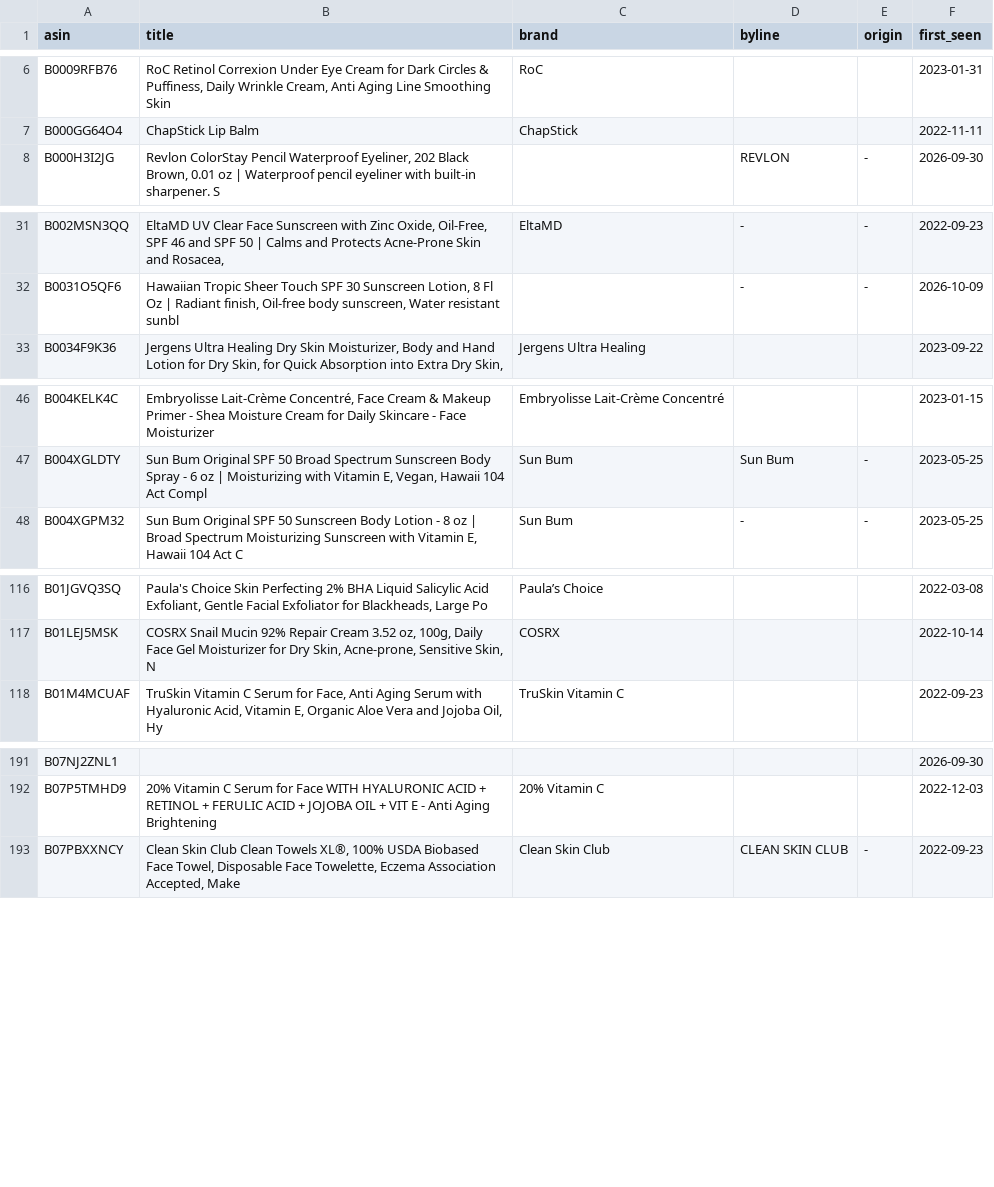
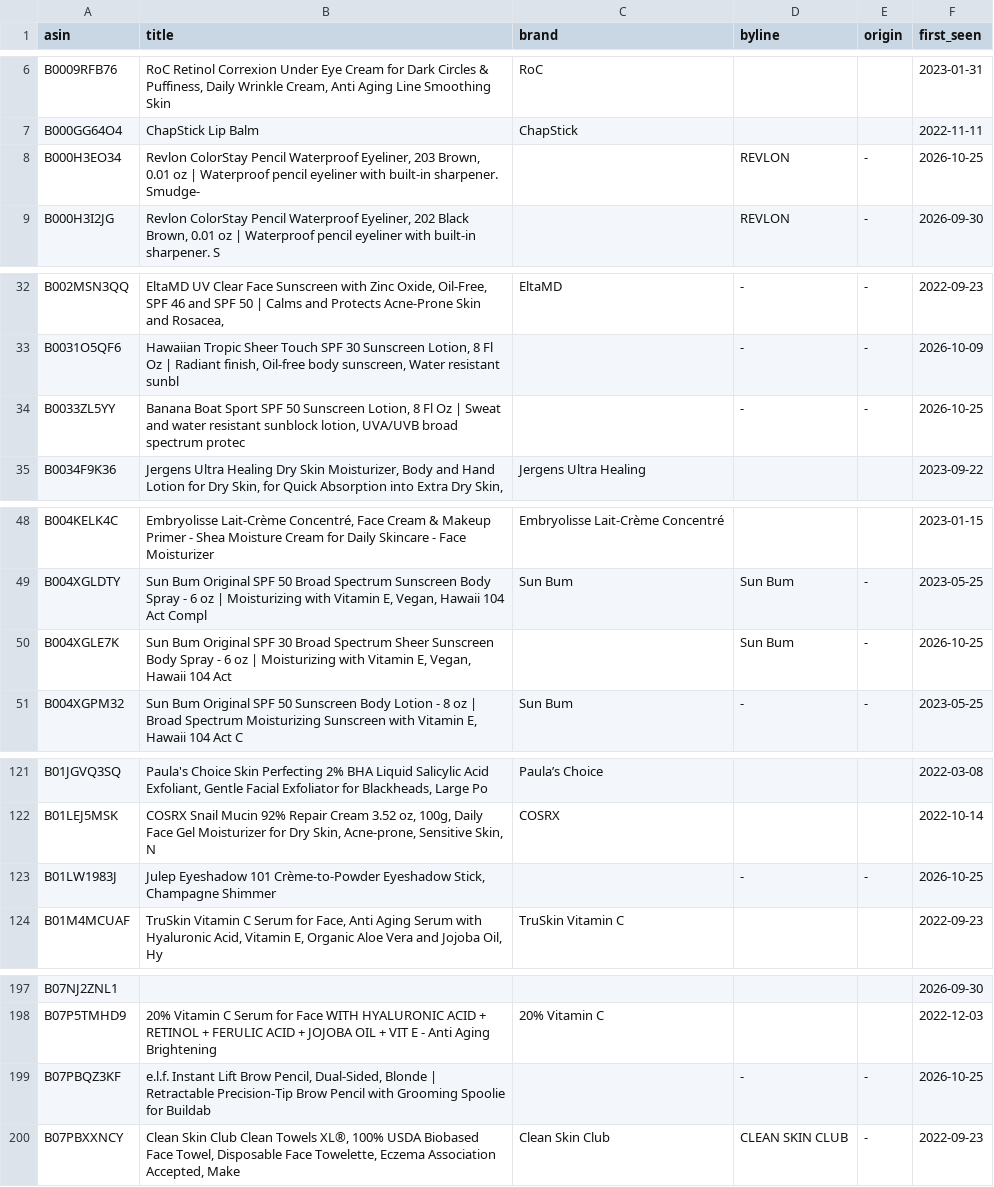
Before and after one commit to rhddyd12345678-blip/kbeauty-demand-tracker, a CSV file: data/amazon_titles.csv, drawn as a sheet; only a part is shown, gaps mark what is left out; the diff covers the shown part only.

```diff
--- a/data/amazon_titles.csv
+++ b/data/amazon_titles.csv
@@ -7,2 +7,3 @@ B0009RFB76,"RoC Retinol Correxion Under Eye Cream for Dark Circles & Puffiness,
 B000GG64O4,ChapStick Lip Balm,ChapStick,,,2022-11-11
+B000H3EO34,"Revlon ColorStay Pencil Waterproof Eyeliner, 203 Brown, 0.01 oz | Waterproof pencil eyeliner with built-in sharpener. Smudge-",,REVLON,-,2026-10-25
 B000H3I2JG,"Revlon ColorStay Pencil Waterproof Eyeliner, 202 Black Brown, 0.01 oz | Waterproof pencil eyeliner with built-in sharpener. S",,REVLON,-,2026-09-30
@@ -32,2 +33,3 @@ B002MSN3QQ,"EltaMD UV Clear Face Sunscreen with Zinc Oxide, Oil-Free, SPF 46 and
 B0031O5QF6,"Hawaiian Tropic Sheer Touch SPF 30 Sunscreen Lotion, 8 Fl Oz | Radiant finish, Oil-free body sunscreen, Water resistant sunbl",,-,-,2026-10-09
+B0033ZL5YY,"Banana Boat Sport SPF 50 Sunscreen Lotion, 8 Fl Oz | Sweat and water resistant sunblock lotion, UVA/UVB broad spectrum protec",,-,-,2026-10-25
 B0034F9K36,"Jergens Ultra Healing Dry Skin Moisturizer, Body and Hand Lotion for Dry Skin, for Quick Absorption into Extra Dry Skin,",Jergens Ultra Healing,,,2023-09-22
@@ -47,2 +49,3 @@ B004KELK4C,"Embryolisse Lait-Crème Concentré, Face Cream & Makeup Primer - She
 B004XGLDTY,"Sun Bum Original SPF 50 Broad Spectrum Sunscreen Body Spray - 6 oz | Moisturizing with Vitamin E, Vegan, Hawaii 104 Act Compl",Sun Bum,Sun Bum,-,2023-05-25
+B004XGLE7K,"Sun Bum Original SPF 30 Broad Spectrum Sheer Sunscreen Body Spray - 6 oz | Moisturizing with Vitamin E, Vegan, Hawaii 104 Act",,Sun Bum,-,2026-10-25
 B004XGPM32,"Sun Bum Original SPF 50 Sunscreen Body Lotion - 8 oz | Broad Spectrum Moisturizing Sunscreen with Vitamin E, Hawaii 104 Act C",Sun Bum,-,-,2023-05-25
@@ -117,2 +122,3 @@ B01JGVQ3SQ,"Paula's Choice Skin Perfecting 2% BHA Liquid Salicylic Acid Exfolian
 B01LEJ5MSK,"COSRX Snail Mucin 92% Repair Cream 3.52 oz, 100g, Daily Face Gel Moisturizer for Dry Skin, Acne-prone, Sensitive Skin, N",COSRX,,,2022-10-14
+B01LW1983J,"Julep Eyeshadow 101 Crème-to-Powder Eyeshadow Stick, Champagne Shimmer",,-,-,2026-10-25
 B01M4MCUAF,"TruSkin Vitamin C Serum for Face, Anti Aging Serum with Hyaluronic Acid, Vitamin E, Organic Aloe Vera and Jojoba Oil, Hy",TruSkin Vitamin C,,,2022-09-23
@@ -192,2 +198,3 @@ B07NJ2ZNL1,,,,,2026-09-30
 B07P5TMHD9,20% Vitamin C Serum for Face WITH HYALURONIC ACID + RETINOL + FERULIC ACID + JOJOBA OIL + VIT E - Anti Aging Brightening,20% Vitamin C,,,2022-12-03
+B07PBQZ3KF,"e.l.f. Instant Lift Brow Pencil, Dual-Sided, Blonde | Retractable Precision-Tip Brow Pencil with Grooming Spoolie for Buildab",,-,-,2026-10-25
 B07PBXXNCY,"Clean Skin Club Clean Towels XL®, 100% USDA Biobased Face Towel, Disposable Face Towelette, Eczema Association Accepted, Make",Clean Skin Club,CLEAN SKIN CLUB,-,2022-09-23
```
Also changed, not shown: 19 added rows and 47 edited cells elsewhere in this file, data/obs/index.csv, 6 other files.
